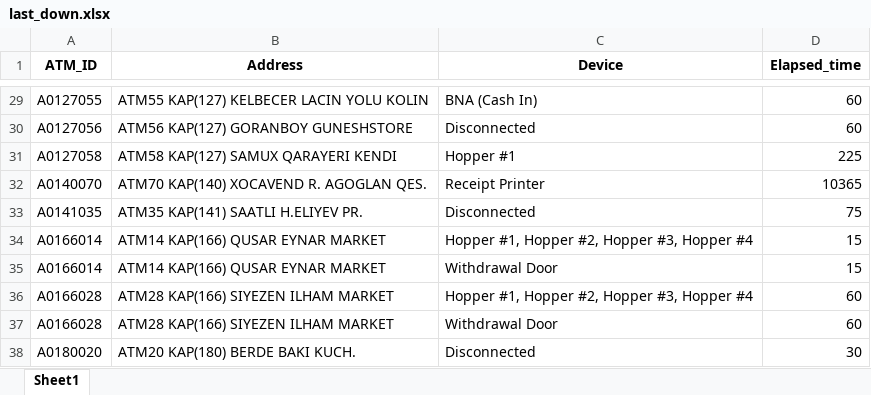
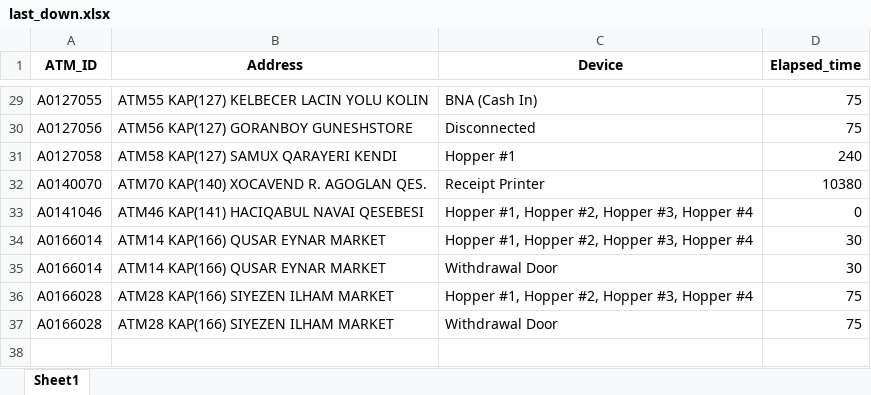
Before and after one commit to kbturgut090/fimi, an Excel workbook: last_down.xlsx, sheet Sheet1, drawn as a sheet; only a part is shown, gaps mark what is left out; values as stored, in another font and other column widths than the file's, no borders; removed rows and columns are numbered as before the commit, all else as after; the diff covers the shown part only; the diff names each change by its address in the sheet, - before the commit and + after, or states it on an @@ line.

```diff
--- a/last_down.xlsx (sheet Sheet1)
+++ b/last_down.xlsx (sheet Sheet1)
-D29:D30 (Elapsed_time): 60
+D29:D30 (Elapsed_time): 75
-D31 (Elapsed_time): 225
+D31 (Elapsed_time): 240
-D32 (Elapsed_time): 10365
+D32 (Elapsed_time): 10380
-row 33: A0141035 | ATM35 KAP(141) SAATLI H.ELIYEV PR. | Disconnected | 75
+row 33: A0141046 | ATM46 KAP(141) HACIQABUL NAVAI QESEBESI | Hopper #1, Hopper #2, Hopper #3, Hopper #4 | 0
-D34:D35 (Elapsed_time): 15
+D34:D35 (Elapsed_time): 30
-D36:D37 (Elapsed_time): 60
+D36:D37 (Elapsed_time): 75
-row 38: A0180020 | ATM20 KAP(180) BERDE BAKI KUCH. | Disconnected | 30
```
Also changed, not shown: 2 added rows, 2 removed rows and 25 edited cells elsewhere in this sheet.
